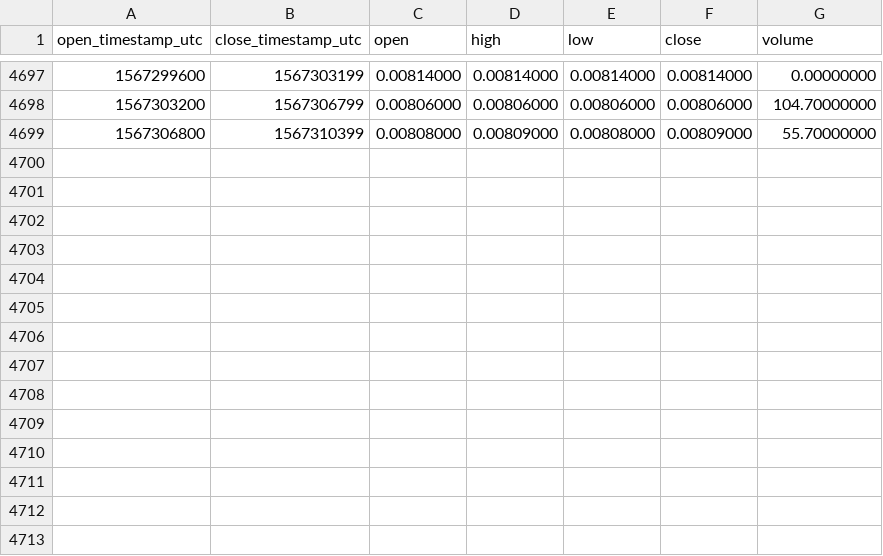
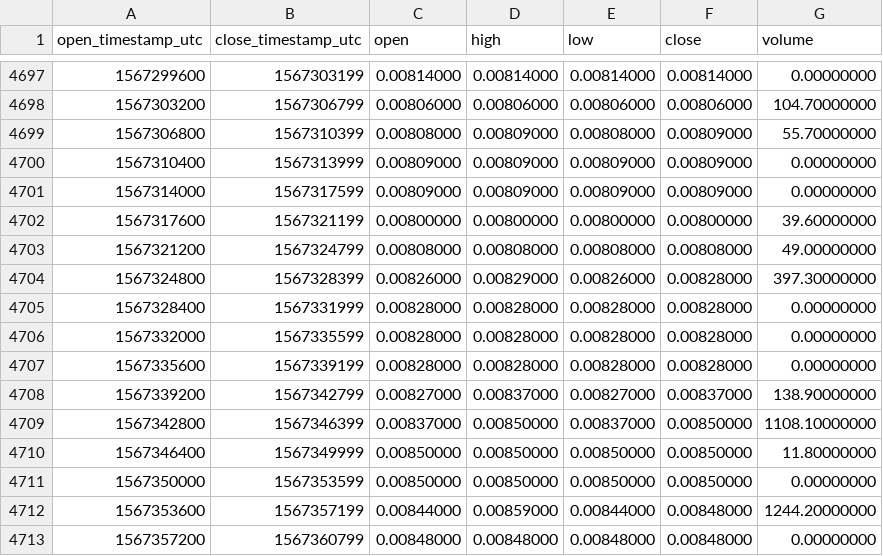
Before and after one commit to cryptobigbro/binance-ONGBNB, a CSV file: binance-ONGBNB-1h.csv, drawn as a sheet; only a part is shown, gaps mark what is left out.

Commit message:
Update OHLCV data.

```diff
--- a/binance-ONGBNB-1h.csv
+++ b/binance-ONGBNB-1h.csv
@@ -4699 +4699,15 @@ open_timestamp_utc,close_timestamp_utc,open,high,low,close,volume
 1567306800,1567310399,0.00808000,0.00809000,0.00808000,0.00809000,55.70000000
+1567310400,1567313999,0.00809000,0.00809000,0.00809000,0.00809000,0.00000000
+1567314000,1567317599,0.00809000,0.00809000,0.00809000,0.00809000,0.00000000
+1567317600,1567321199,0.00800000,0.00800000,0.00800000,0.00800000,39.60000000
+1567321200,1567324799,0.00808000,0.00808000,0.00808000,0.00808000,49.00000000
+1567324800,1567328399,0.00826000,0.00829000,0.00826000,0.00828000,397.30000000
+1567328400,1567331999,0.00828000,0.00828000,0.00828000,0.00828000,0.00000000
+1567332000,1567335599,0.00828000,0.00828000,0.00828000,0.00828000,0.00000000
+1567335600,1567339199,0.00828000,0.00828000,0.00828000,0.00828000,0.00000000
+1567339200,1567342799,0.00827000,0.00837000,0.00827000,0.00837000,138.90000000
+1567342800,1567346399,0.00837000,0.00850000,0.00837000,0.00850000,1108.10000000
+1567346400,1567349999,0.00850000,0.00850000,0.00850000,0.00850000,11.80000000
+1567350000,1567353599,0.00850000,0.00850000,0.00850000,0.00850000,0.00000000
+1567353600,1567357199,0.00844000,0.00859000,0.00844000,0.00848000,1244.20000000
+1567357200,1567360799,0.00848000,0.00848000,0.00848000,0.00848000,0.00000000
```
